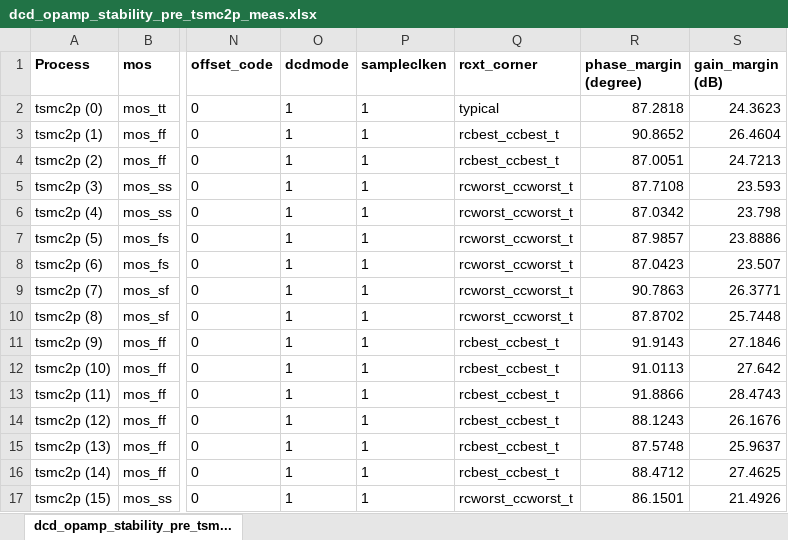
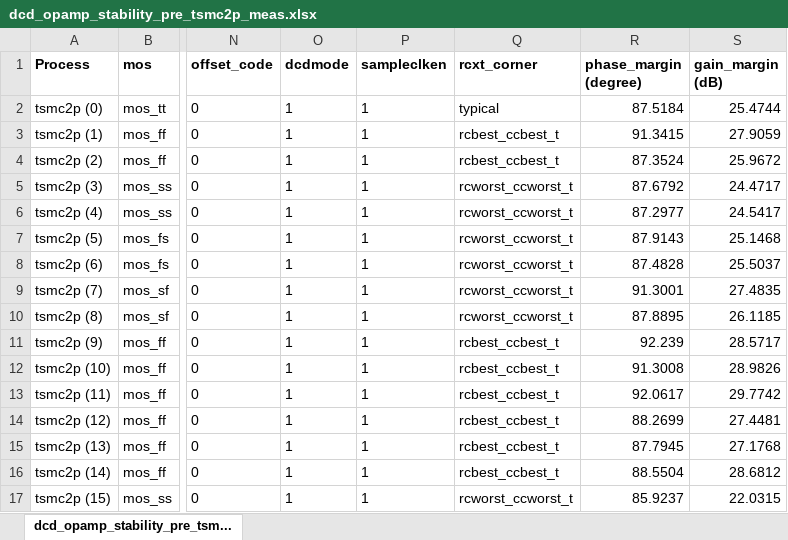
Before and after one commit to tien2032002/excel, an Excel workbook: dcd_opamp_stability_pre_tsmc2p_meas.xlsx, sheet dcd_opamp_stability_pre_tsm..., drawn as a sheet; only a part is shown, gaps mark what is left out; values as stored, in another font and other column widths than the file's, no borders; the diff covers the shown part only; the diff names each change by its address in the sheet, - before the commit and + after, or states it on an @@ line.

Commit message:
''

```diff
--- a/dcd_opamp_stability_pre_tsmc2p_meas.xlsx (sheet dcd_opamp_stability_pre_tsm...)
+++ b/dcd_opamp_stability_pre_tsmc2p_meas.xlsx (sheet dcd_opamp_stability_pre_tsm...)
-R2 (phase_margin (degree)): 87.2818
+R2 (phase_margin (degree)): 87.5184
-S2 (gain_margin (dB)): 24.3623
+S2 (gain_margin (dB)): 25.4744
-R3 (phase_margin (degree)): 90.8652
+R3 (phase_margin (degree)): 91.3415
-S3 (gain_margin (dB)): 26.4604
+S3 (gain_margin (dB)): 27.9059
-R4 (phase_margin (degree)): 87.0051
+R4 (phase_margin (degree)): 87.3524
-S4 (gain_margin (dB)): 24.7213
+S4 (gain_margin (dB)): 25.9672
-R5 (phase_margin (degree)): 87.7108
+R5 (phase_margin (degree)): 87.6792
-S5 (gain_margin (dB)): 23.593
+S5 (gain_margin (dB)): 24.4717
-R6 (phase_margin (degree)): 87.0342
+R6 (phase_margin (degree)): 87.2977
-S6 (gain_margin (dB)): 23.798
+S6 (gain_margin (dB)): 24.5417
-R7 (phase_margin (degree)): 87.9857
+R7 (phase_margin (degree)): 87.9143
-S7 (gain_margin (dB)): 23.8886
+S7 (gain_margin (dB)): 25.1468
-R8 (phase_margin (degree)): 87.0423
+R8 (phase_margin (degree)): 87.4828
-S8 (gain_margin (dB)): 23.507
+S8 (gain_margin (dB)): 25.5037
-R9 (phase_margin (degree)): 90.7863
+R9 (phase_margin (degree)): 91.3001
-S9 (gain_margin (dB)): 26.3771
+S9 (gain_margin (dB)): 27.4835
-R10 (phase_margin (degree)): 87.8702
+R10 (phase_margin (degree)): 87.8895
-S10 (gain_margin (dB)): 25.7448
+S10 (gain_margin (dB)): 26.1185
-R11 (phase_margin (degree)): 91.9143
+R11 (phase_margin (degree)): 92.239
-S11 (gain_margin (dB)): 27.1846
+S11 (gain_margin (dB)): 28.5717
-R12 (phase_margin (degree)): 91.0113
+R12 (phase_margin (degree)): 91.3008
-S12 (gain_margin (dB)): 27.642
+S12 (gain_margin (dB)): 28.9826
-R13 (phase_margin (degree)): 91.8866
+R13 (phase_margin (degree)): 92.0617
-S13 (gain_margin (dB)): 28.4743
+S13 (gain_margin (dB)): 29.7742
-R14 (phase_margin (degree)): 88.1243
+R14 (phase_margin (degree)): 88.2699
-S14 (gain_margin (dB)): 26.1676
+S14 (gain_margin (dB)): 27.4481
-R15 (phase_margin (degree)): 87.5748
+R15 (phase_margin (degree)): 87.7945
-S15 (gain_margin (dB)): 25.9637
+S15 (gain_margin (dB)): 27.1768
-R16 (phase_margin (degree)): 88.4712
+R16 (phase_margin (degree)): 88.5504
-S16 (gain_margin (dB)): 27.4625
+S16 (gain_margin (dB)): 28.6812
-R17 (phase_margin (degree)): 86.1501
+R17 (phase_margin (degree)): 85.9237
-S17 (gain_margin (dB)): 21.4926
+S17 (gain_margin (dB)): 22.0315
```
Also changed, not shown: 5 added rows, 5 removed rows and 274 edited cells elsewhere in this sheet.
